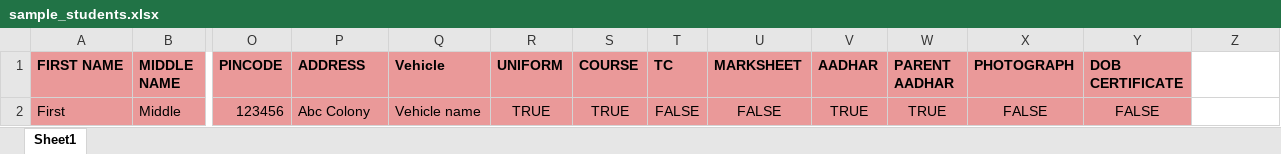
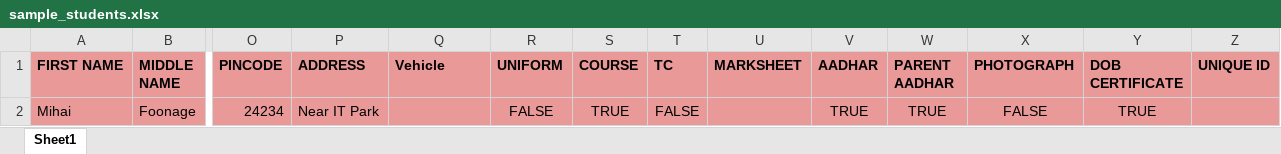
Before and after one commit to isRyyn/school-app, an Excel workbook: src/assets/files/sample_students.xlsx, sheet Sheet1, drawn as a sheet; only a part is shown, gaps mark what is left out; values as stored, in another font and other column widths than the file's, no borders; charts and pictures not drawn; removed rows and columns are numbered as before the commit, all else as after; rows hold the shown columns only; the diff names each change by its address in the sheet, - before the commit and + after, or states it on an @@ line.

```diff
--- a/src/assets/files/sample_students.xlsx (sheet Sheet1)
+++ b/src/assets/files/sample_students.xlsx (sheet Sheet1)
-Z1: (empty)
+Z1: UNIQUE ID
-Z1 fill: none
+Z1 fill: #EA9999
-row 2: First | Middle | 123456 | Abc Colony | Vehicle name | TRUE | TRUE | FALSE | FALSE | TRUE | TRUE | FALSE | FALSE
+row 2: Mihai | Foonage | 24234 | Near IT Park |  | FALSE | TRUE | FALSE |  | TRUE | TRUE | FALSE | TRUE
```
Also changed, not shown: src/assets/files/sample_fees.xlsx, 11 other files.
